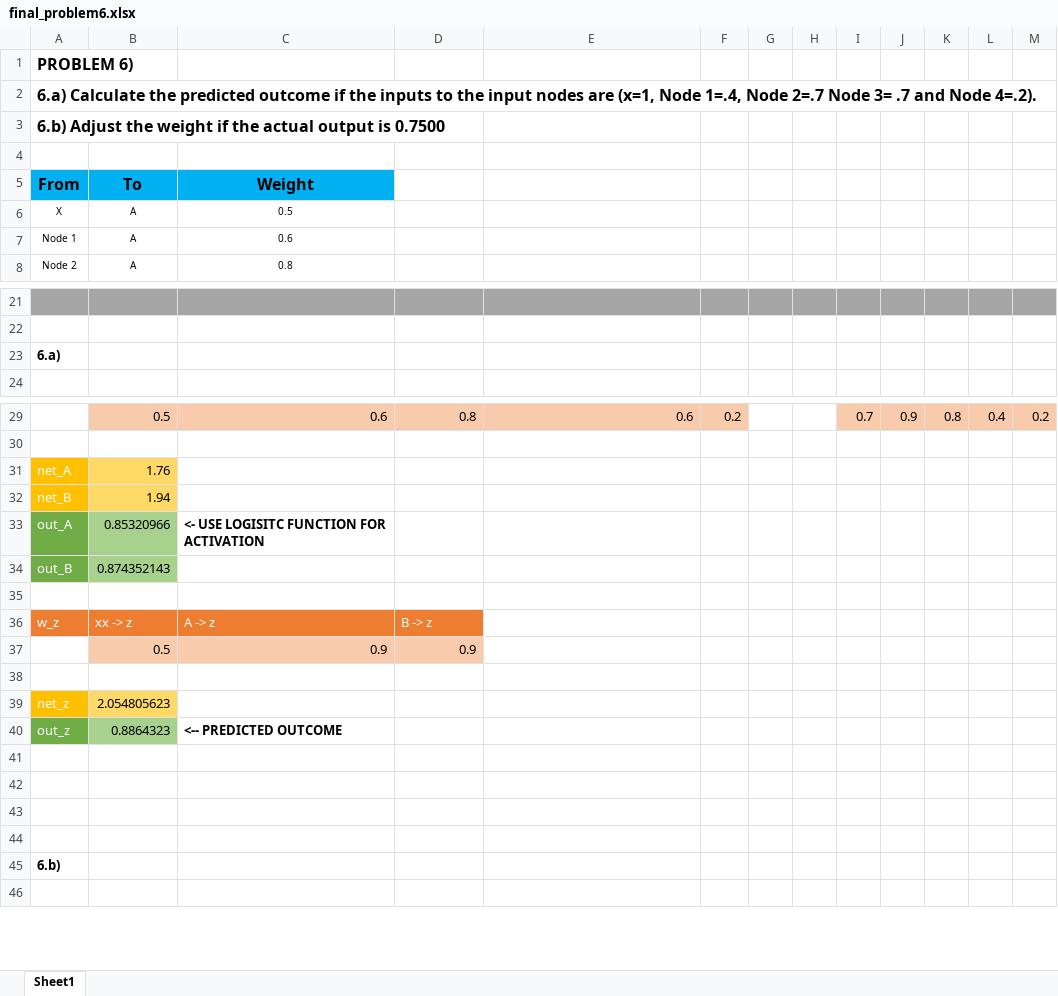
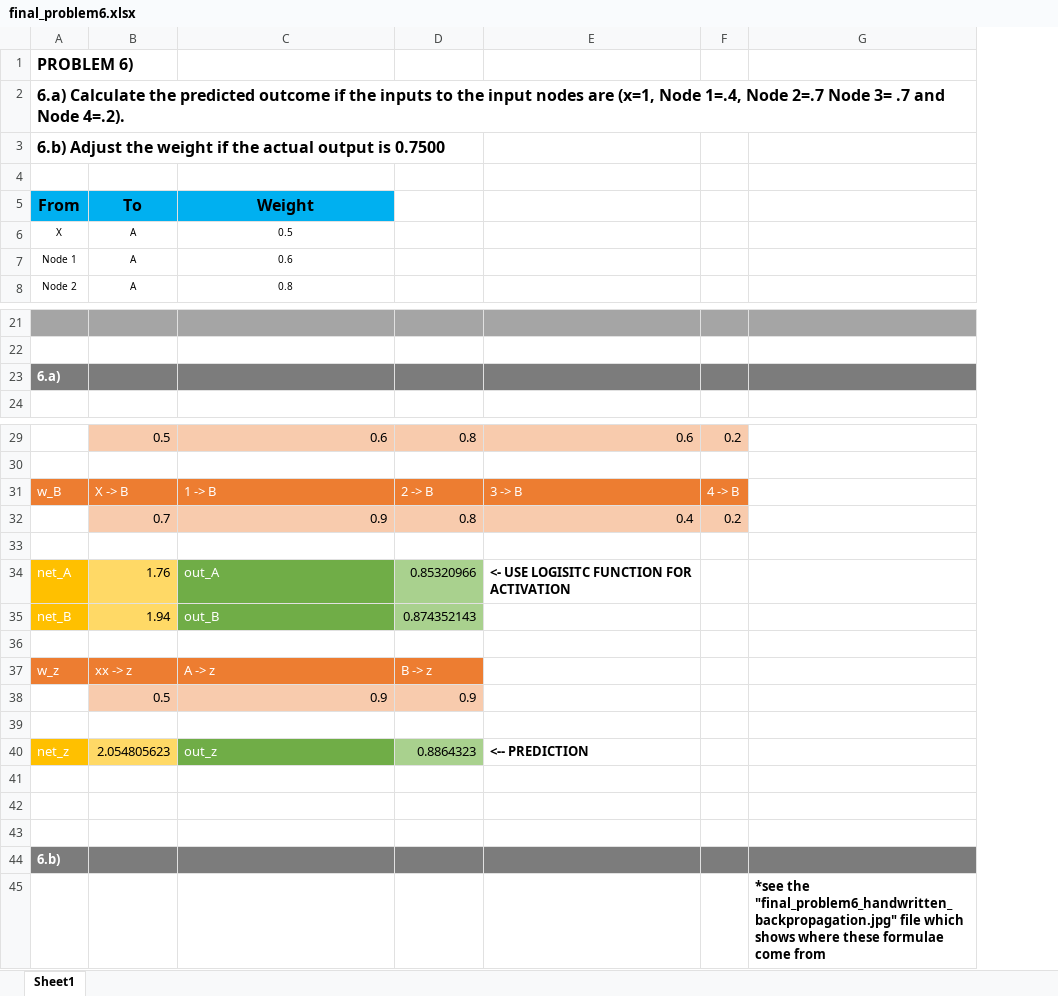
Before and after one commit to WyattBlair77/Stevens, an Excel workbook: CS-513/FinalExam/final_problem6.xlsx, sheet Sheet1, drawn as a sheet; only a part is shown, gaps mark what is left out; values as stored, in another font and other column widths than the file's, no borders; removed rows and columns are numbered as before the commit, all else as after; the diff covers the shown part only; the diff names each change by its address in the sheet, - before the commit and + after, or states it on an @@ line.

Commit message:
final commit for final exam

```diff
--- a/CS-513/FinalExam/final_problem6.xlsx (sheet Sheet1)
+++ b/CS-513/FinalExam/final_problem6.xlsx (sheet Sheet1)
-column G, empty
-column H, empty
-column I, row 29: 0.7
-column J, row 29: 0.9
-column K, row 29: 0.8
-column L, row 29: 0.4
-column M, row 29: 0.2
+column G, row 45: *see the "final_problem6_handwritten_backpropagation.jpg" file which shows where these formulae come from
-A23:F23 fill: none
+A23:F23 fill: #7C7C7C
-A23 text colour: black
+A23 text colour: #FFFFFF
+row 31: w_B | X -> B | 1 -> B | 2 -> B | 3 -> B | 4 -> B
+row 32:  | 0.7 | 0.9 | 0.8 | 0.4 | 0.2
+row 33: (empty)
-C34: (empty)
+C34: out_A
-C34:C35 fill: none
+C34:C35 fill: #70AD47
-D34: (empty)
+D34: 0.85320966
-D34:D35 fill: none
+D34:D35 fill: #A9D18E
-E34: (empty)
+E34: <- USE LOGISITC FUNCTION FOR ACTIVATION
-C35: (empty)
+C35: out_B
-D35: (empty)
+D35: 0.874352143
-row 33: out_A | 0.85320966 | <- USE LOGISITC FUNCTION FOR ACTIVATION
-row 34: out_B | 0.874352143
-C40: (empty)
+C40: out_z
-C40 fill: none
+C40 fill: #70AD47
-D40: (empty)
+D40: 0.8864323
-D40 fill: none
+D40 fill: #A9D18E
-E40: (empty)
+E40: <-- PREDICTION
-row 40: out_z | 0.8864323 | <-- PREDICTED OUTCOME
-row 41: (empty)
-A44:F44 fill: none
+A44:F44 fill: #7C7C7C
-A44 text colour: black
+A44 text colour: #FFFFFF
```
Also changed, not shown: 3 added rows, 3 removed rows, 8 edited cells and cell formats elsewhere in this sheet, formulas that keep their value, CS-513/FinalExam/final_problem1.xlsx, 5 other files.
